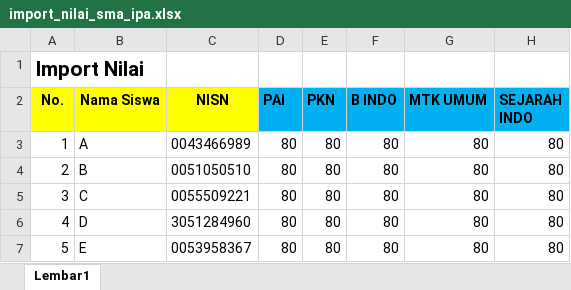
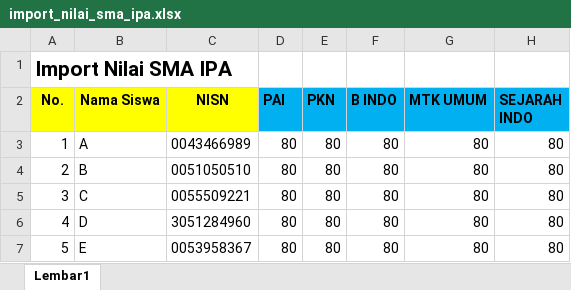
Before and after one commit to lanichlanich/sim-kcd9, an Excel workbook: template_file/import_nilai_sma_ipa.xlsx, sheet Lembar1, drawn as a sheet; only a part is shown; values as stored, in another font and other column widths than the file's, no borders; the diff names each change by its address in the sheet, - before the commit and + after, or states it on an @@ line.

Commit message:
Import Nilai SMK + View Nilai

```diff
--- a/template_file/import_nilai_sma_ipa.xlsx (sheet Lembar1)
+++ b/template_file/import_nilai_sma_ipa.xlsx (sheet Lembar1)
-A1 (No.): Import Nilai
+A1 (No.): Import Nilai SMA IPA
```
Also changed, not shown: 9 other files.
